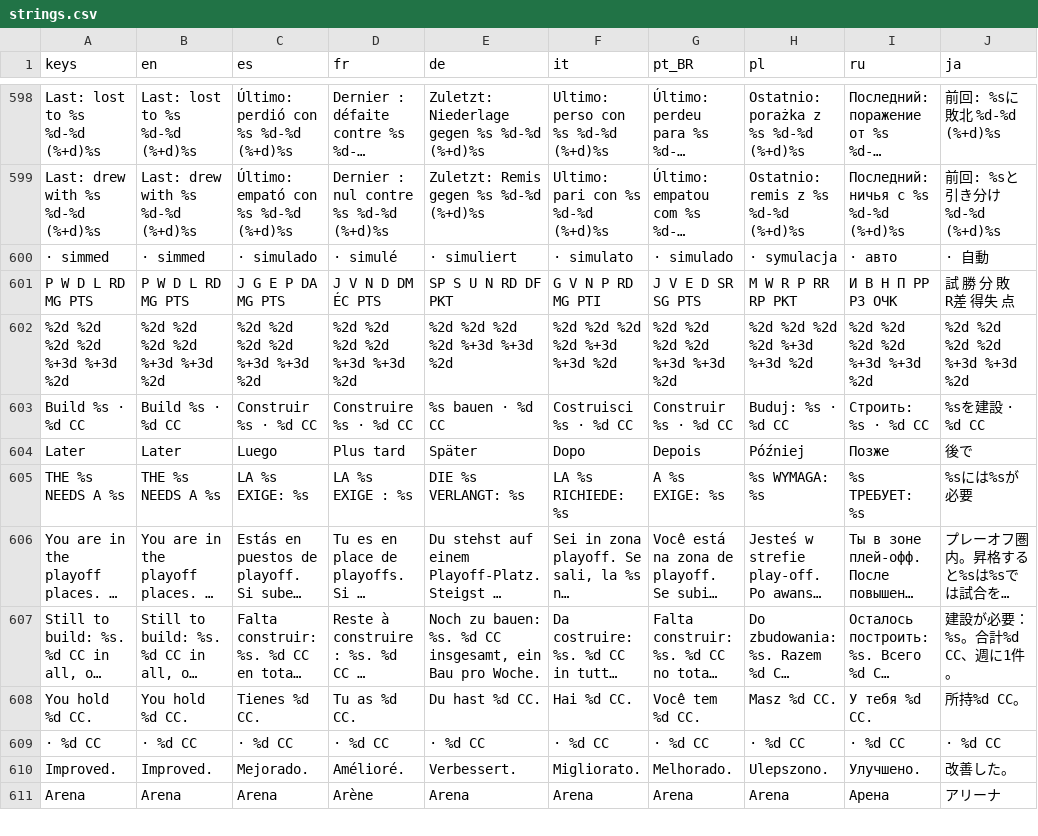
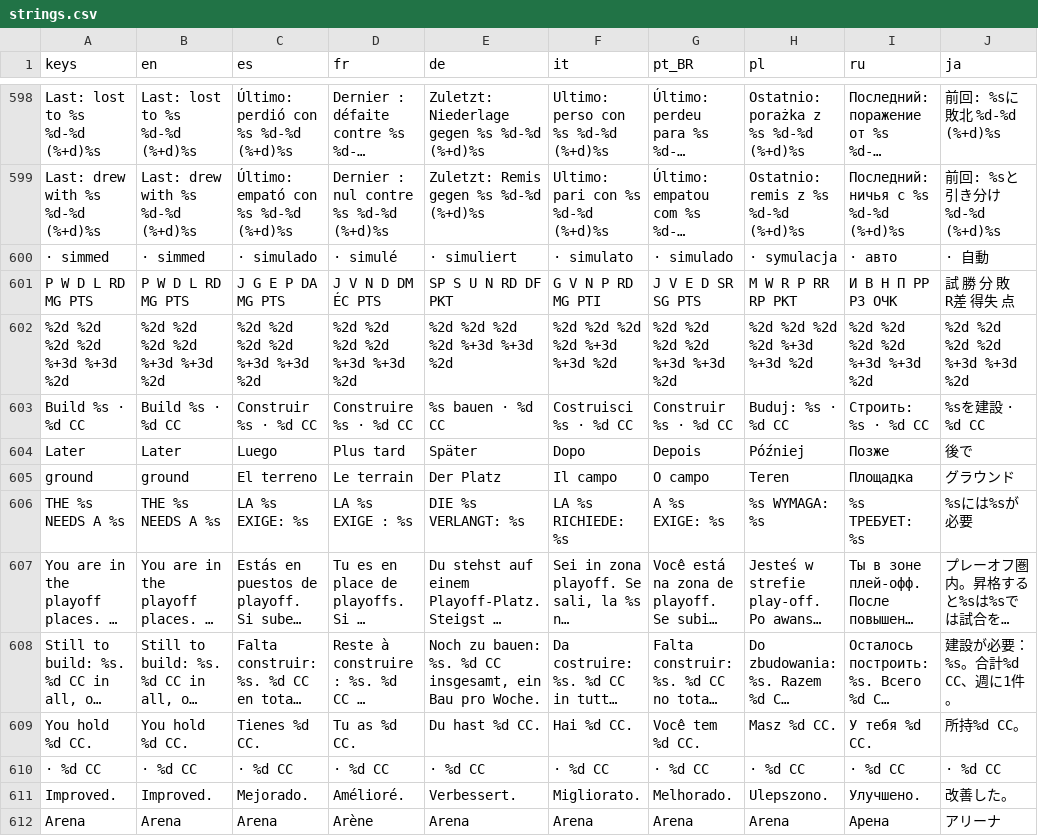
Before and after one commit to PeteMoe56/8bit-buhurt, a CSV file: locale/strings.csv, drawn as a sheet; only a part is shown, gaps mark what is left out; long unchanged cells end in …; the diff names each change by its address in the sheet, - before the commit and + after, or states it on an @@ line.

```diff
--- a/locale/strings.csv
+++ b/locale/strings.csv
+row 605: ground | ground | El terreno | Le terrain | Der Platz | Il campo | O campo | Teren | Площадка | グラウンド
```
Also changed, not shown: 4 other files.
